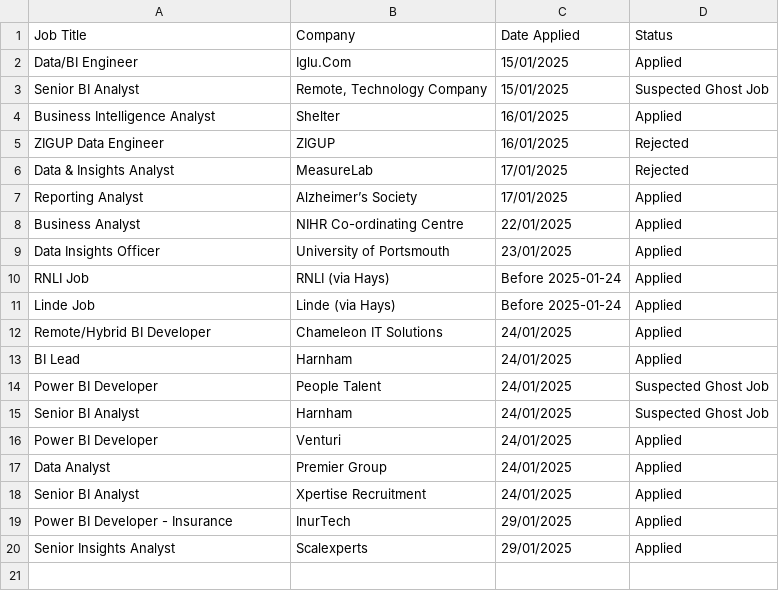
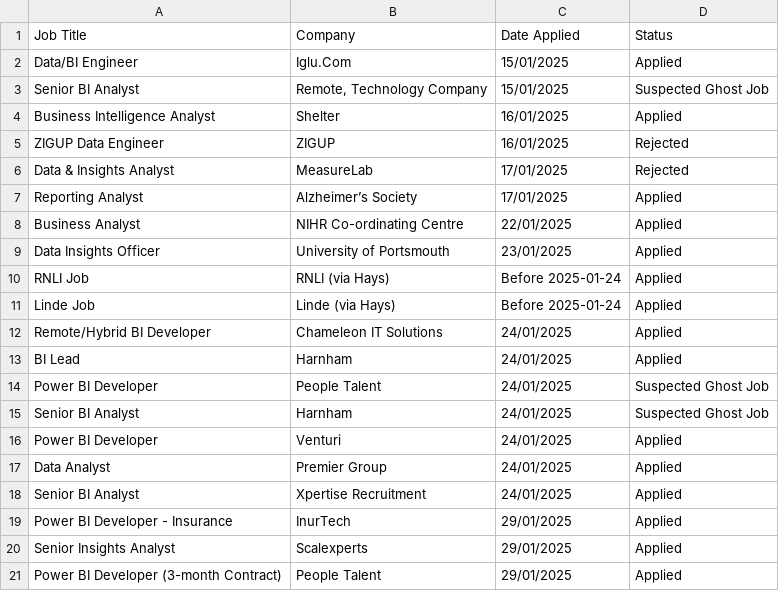
Before and after one commit to MartinW72UK/job_tracker, a CSV file: job_applications.csv, drawn as a sheet; the diff names each change by its address in the sheet, - before the commit and + after, or states it on an @@ line.

Commit message:
Add files via upload

```diff
--- a/job_applications.csv
+++ b/job_applications.csv
+row 21: Power BI Developer (3-month Contract) | People Talent | 29/01/2025 | Applied
```
